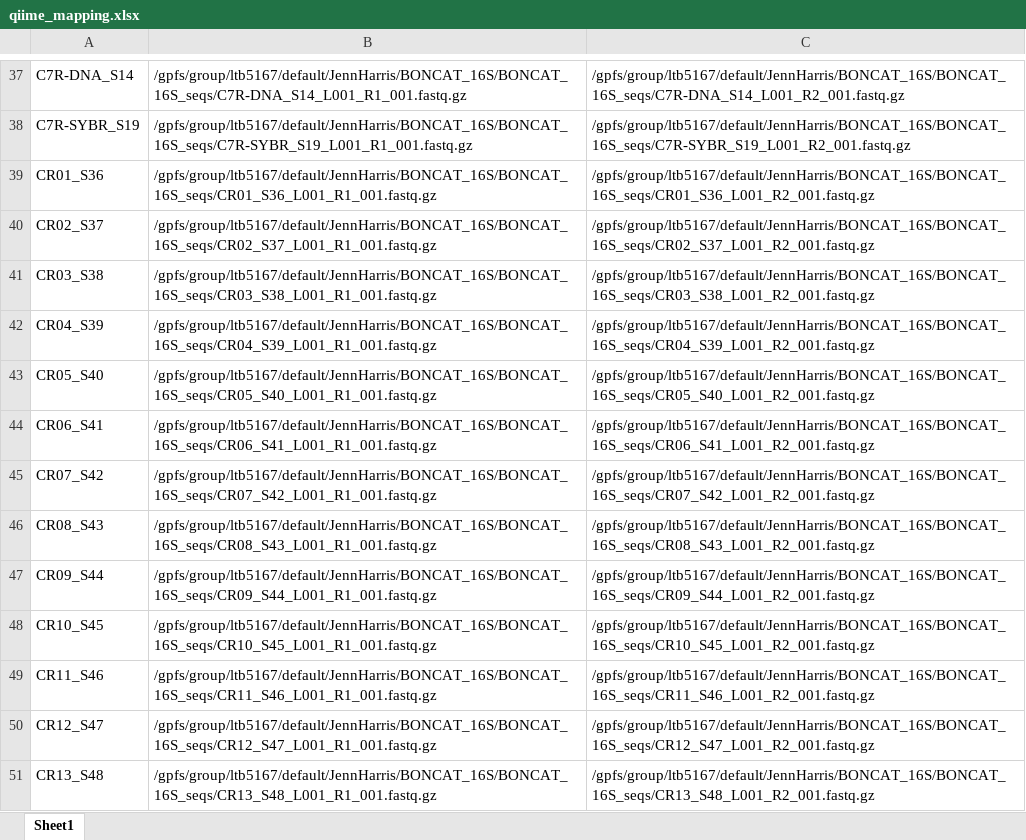
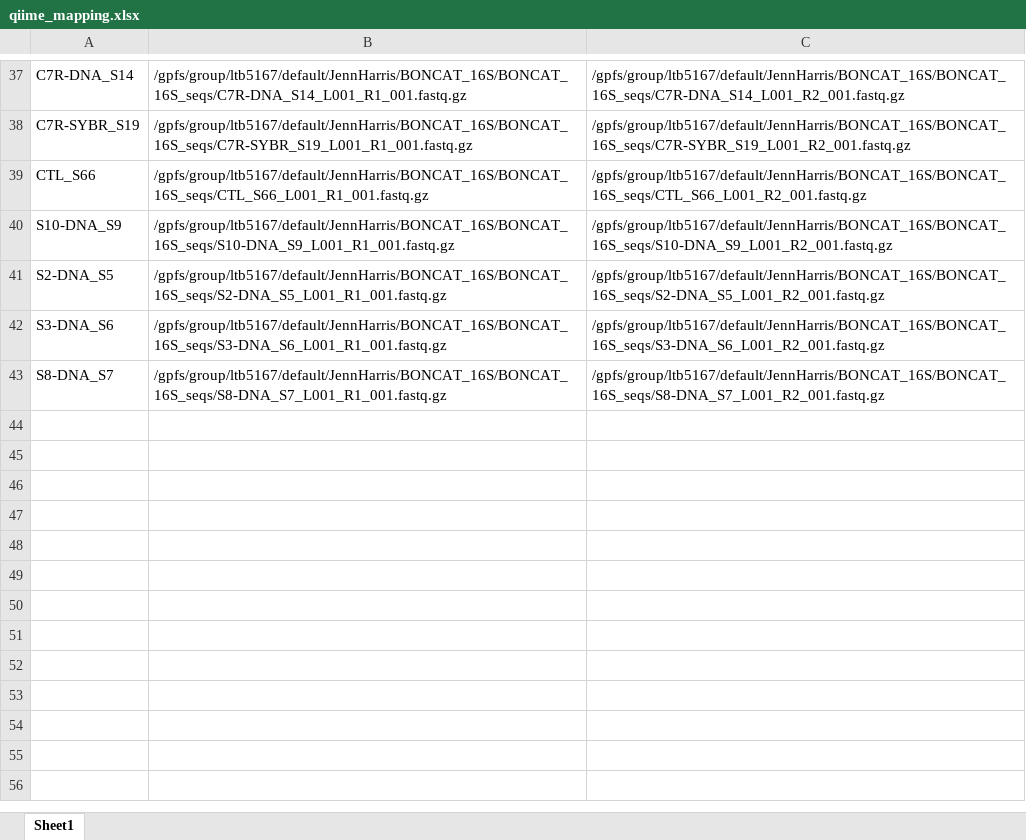
Before and after one commit to jennnnnharris/BONCAT_gradients, an Excel workbook: data/qiime_mapping.xlsx, sheet Sheet1, drawn as a sheet; only a part is shown, gaps mark what is left out; the shorter side is filled out with more unchanged rows; values as stored, in another font and other column widths than the file's, no borders; the diff covers the shown part only; the diff names each change by its address in the sheet, - before the commit and + after, or states it on an @@ line.

```diff
--- a/data/qiime_mapping.xlsx (sheet Sheet1)
+++ b/data/qiime_mapping.xlsx (sheet Sheet1)
-row 39: CR01_S36 | /gpfs/group/ltb5167/default/JennHarris/BONCAT_16S/BONCAT_16S_seqs/CR01_S36_L001_R1_001.fastq.gz | /gpfs/group/ltb5167/default/JennHarris/BONCAT_16S/BONCAT_16S_seqs/CR01_S36_L001_R2_001.fastq.gz
-row 40: CR02_S37 | /gpfs/group/ltb5167/default/JennHarris/BONCAT_16S/BONCAT_16S_seqs/CR02_S37_L001_R1_001.fastq.gz | /gpfs/group/ltb5167/default/JennHarris/BONCAT_16S/BONCAT_16S_seqs/CR02_S37_L001_R2_001.fastq.gz
-row 41: CR03_S38 | /gpfs/group/ltb5167/default/JennHarris/BONCAT_16S/BONCAT_16S_seqs/CR03_S38_L001_R1_001.fastq.gz | /gpfs/group/ltb5167/default/JennHarris/BONCAT_16S/BONCAT_16S_seqs/CR03_S38_L001_R2_001.fastq.gz
-row 42: CR04_S39 | /gpfs/group/ltb5167/default/JennHarris/BONCAT_16S/BONCAT_16S_seqs/CR04_S39_L001_R1_001.fastq.gz | /gpfs/group/ltb5167/default/JennHarris/BONCAT_16S/BONCAT_16S_seqs/CR04_S39_L001_R2_001.fastq.gz
-row 43: CR05_S40 | /gpfs/group/ltb5167/default/JennHarris/BONCAT_16S/BONCAT_16S_seqs/CR05_S40_L001_R1_001.fastq.gz | /gpfs/group/ltb5167/default/JennHarris/BONCAT_16S/BONCAT_16S_seqs/CR05_S40_L001_R2_001.fastq.gz
-row 44: CR06_S41 | /gpfs/group/ltb5167/default/JennHarris/BONCAT_16S/BONCAT_16S_seqs/CR06_S41_L001_R1_001.fastq.gz | /gpfs/group/ltb5167/default/JennHarris/BONCAT_16S/BONCAT_16S_seqs/CR06_S41_L001_R2_001.fastq.gz
-row 45: CR07_S42 | /gpfs/group/ltb5167/default/JennHarris/BONCAT_16S/BONCAT_16S_seqs/CR07_S42_L001_R1_001.fastq.gz | /gpfs/group/ltb5167/default/JennHarris/BONCAT_16S/BONCAT_16S_seqs/CR07_S42_L001_R2_001.fastq.gz
-row 46: CR08_S43 | /gpfs/group/ltb5167/default/JennHarris/BONCAT_16S/BONCAT_16S_seqs/CR08_S43_L001_R1_001.fastq.gz | /gpfs/group/ltb5167/default/JennHarris/BONCAT_16S/BONCAT_16S_seqs/CR08_S43_L001_R2_001.fastq.gz
-row 47: CR09_S44 | /gpfs/group/ltb5167/default/JennHarris/BONCAT_16S/BONCAT_16S_seqs/CR09_S44_L001_R1_001.fastq.gz | /gpfs/group/ltb5167/default/JennHarris/BONCAT_16S/BONCAT_16S_seqs/CR09_S44_L001_R2_001.fastq.gz
-row 48: CR10_S45 | /gpfs/group/ltb5167/default/JennHarris/BONCAT_16S/BONCAT_16S_seqs/CR10_S45_L001_R1_001.fastq.gz | /gpfs/group/ltb5167/default/JennHarris/BONCAT_16S/BONCAT_16S_seqs/CR10_S45_L001_R2_001.fastq.gz
-row 49: CR11_S46 | /gpfs/group/ltb5167/default/JennHarris/BONCAT_16S/BONCAT_16S_seqs/CR11_S46_L001_R1_001.fastq.gz | /gpfs/group/ltb5167/default/JennHarris/BONCAT_16S/BONCAT_16S_seqs/CR11_S46_L001_R2_001.fastq.gz
-row 50: CR12_S47 | /gpfs/group/ltb5167/default/JennHarris/BONCAT_16S/BONCAT_16S_seqs/CR12_S47_L001_R1_001.fastq.gz | /gpfs/group/ltb5167/default/JennHarris/BONCAT_16S/BONCAT_16S_seqs/CR12_S47_L001_R2_001.fastq.gz
-row 51: CR13_S48 | /gpfs/group/ltb5167/default/JennHarris/BONCAT_16S/BONCAT_16S_seqs/CR13_S48_L001_R1_001.fastq.gz | /gpfs/group/ltb5167/default/JennHarris/BONCAT_16S/BONCAT_16S_seqs/CR13_S48_L001_R2_001.fastq.gz
```
Also changed, not shown: 12 removed rows elsewhere in this sheet, 3 other files.
